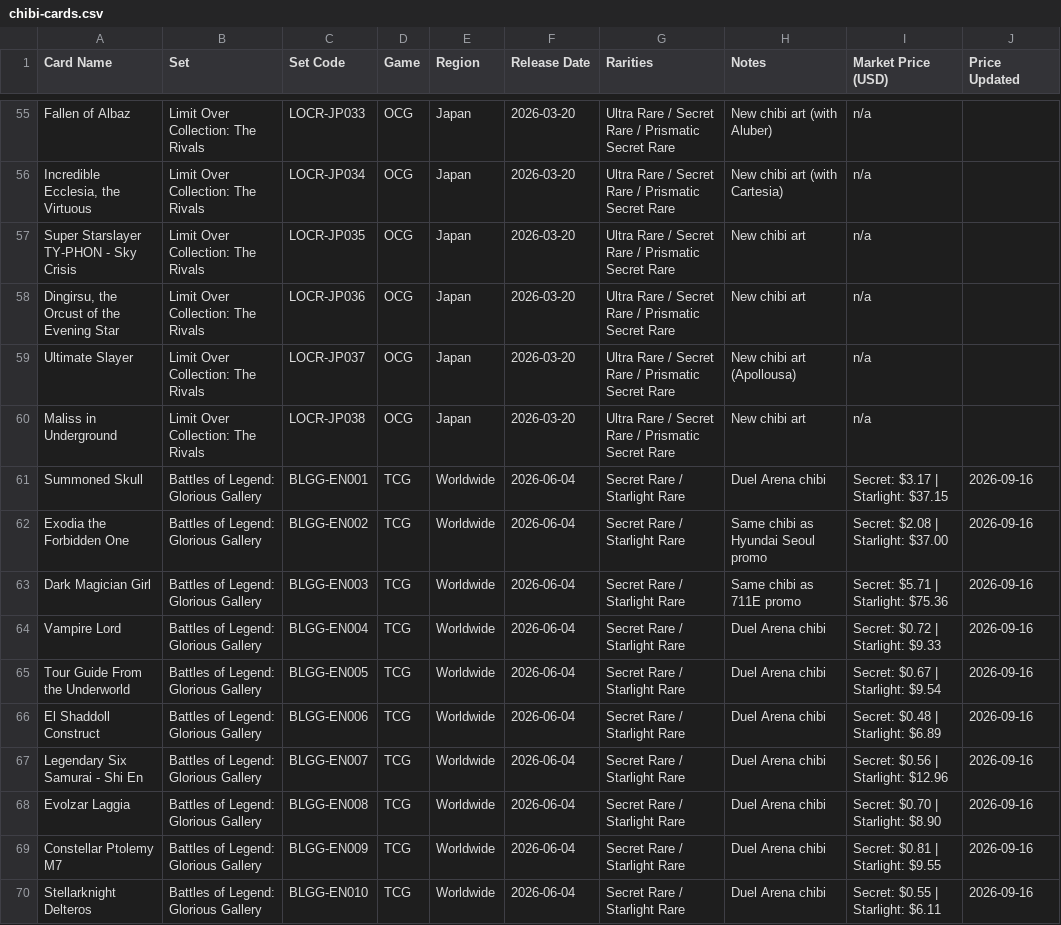
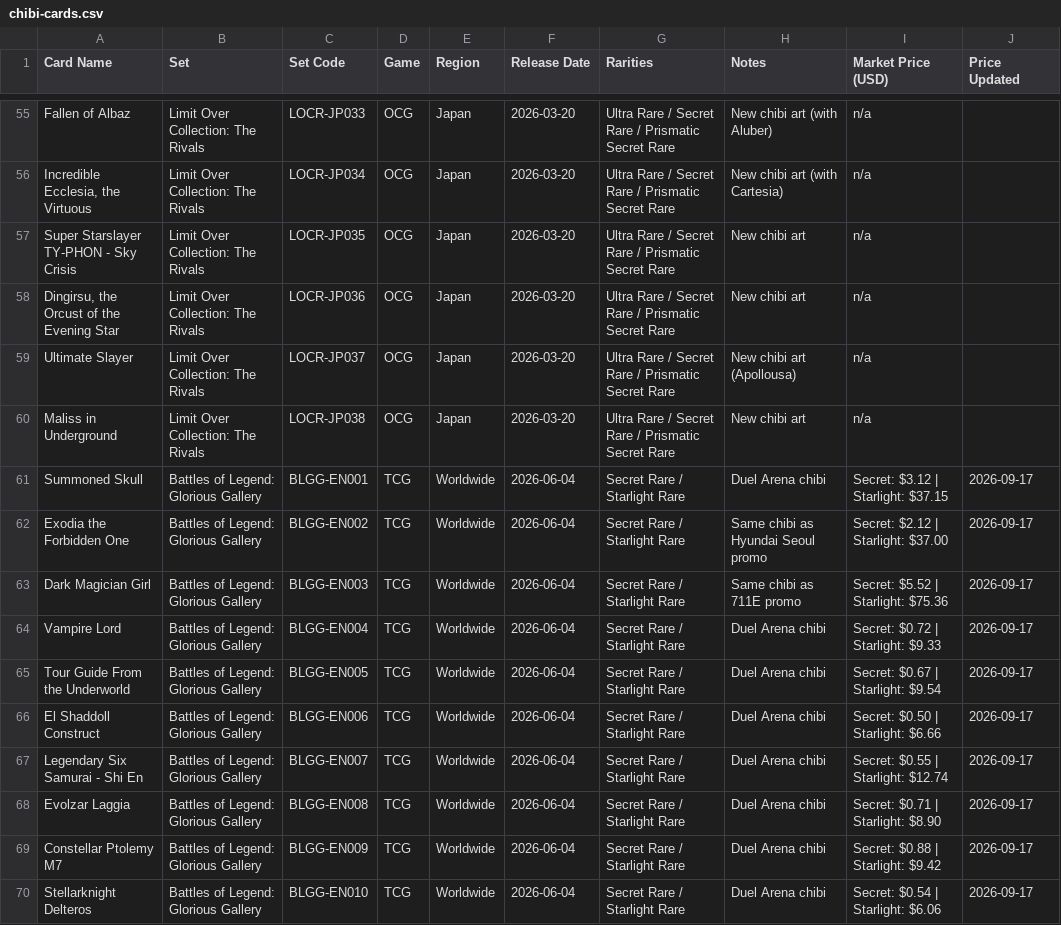
Before and after one commit to Allystarr/chibi-tracker, a CSV file: chibi-cards.csv, drawn as a sheet; only a part is shown, gaps mark what is left out; the diff covers the shown part only.

```diff
--- a/chibi-cards.csv
+++ b/chibi-cards.csv
@@ -60,11 +60,11 @@ Ultimate Slayer,Limit Over Collection: The Rivals,LOCR-JP037,OCG,Japan,2026-03-2
 Maliss in Underground,Limit Over Collection: The Rivals,LOCR-JP038,OCG,Japan,2026-03-20,Ultra Rare / Secret Rare / Prismatic Secret Rare,New chibi art,n/a,
-Summoned Skull,Battles of Legend: Glorious Gallery,BLGG-EN001,TCG,Worldwide,2026-06-04,Secret Rare / Starlight Rare,Duel Arena chibi,Secret: $3.17 | Starlight: $37.15,2026-09-16
-Exodia the Forbidden One,Battles of Legend: Glorious Gallery,BLGG-EN002,TCG,Worldwide,2026-06-04,Secret Rare / Starlight Rare,Same chibi as Hyundai Seoul promo,Secret: $2.08 | Starlight: $37.00,2026-09-16
-Dark Magician Girl,Battles of Legend: Glorious Gallery,BLGG-EN003,TCG,Worldwide,2026-06-04,Secret Rare / Starlight Rare,Same chibi as 711E promo,Secret: $5.71 | Starlight: $75.36,2026-09-16
-Vampire Lord,Battles of Legend: Glorious Gallery,BLGG-EN004,TCG,Worldwide,2026-06-04,Secret Rare / Starlight Rare,Duel Arena chibi,Secret: $0.72 | Starlight: $9.33,2026-09-16
-Tour Guide From the Underworld,Battles of Legend: Glorious Gallery,BLGG-EN005,TCG,Worldwide,2026-06-04,Secret Rare / Starlight Rare,Duel Arena chibi,Secret: $0.67 | Starlight: $9.54,2026-09-16
-El Shaddoll Construct,Battles of Legend: Glorious Gallery,BLGG-EN006,TCG,Worldwide,2026-06-04,Secret Rare / Starlight Rare,Duel Arena chibi,Secret: $0.48 | Starlight: $6.89,2026-09-16
-Legendary Six Samurai - Shi En,Battles of Legend: Glorious Gallery,BLGG-EN007,TCG,Worldwide,2026-06-04,Secret Rare / Starlight Rare,Duel Arena chibi,Secret: $0.56 | Starlight: $12.96,2026-09-16
-Evolzar Laggia,Battles of Legend: Glorious Gallery,BLGG-EN008,TCG,Worldwide,2026-06-04,Secret Rare / Starlight Rare,Duel Arena chibi,Secret: $0.70 | Starlight: $8.90,2026-09-16
-Constellar Ptolemy M7,Battles of Legend: Glorious Gallery,BLGG-EN009,TCG,Worldwide,2026-06-04,Secret Rare / Starlight Rare,Duel Arena chibi,Secret: $0.81 | Starlight: $9.55,2026-09-16
-Stellarknight Delteros,Battles of Legend: Glorious Gallery,BLGG-EN010,TCG,Worldwide,2026-06-04,Secret Rare / Starlight Rare,Duel Arena chibi,Secret: $0.55 | Starlight: $6.11,2026-09-16
+Summoned Skull,Battles of Legend: Glorious Gallery,BLGG-EN001,TCG,Worldwide,2026-06-04,Secret Rare / Starlight Rare,Duel Arena chibi,Secret: $3.12 | Starlight: $37.15,2026-09-17
+Exodia the Forbidden One,Battles of Legend: Glorious Gallery,BLGG-EN002,TCG,Worldwide,2026-06-04,Secret Rare / Starlight Rare,Same chibi as Hyundai Seoul promo,Secret: $2.12 | Starlight: $37.00,2026-09-17
+Dark Magician Girl,Battles of Legend: Glorious Gallery,BLGG-EN003,TCG,Worldwide,2026-06-04,Secret Rare / Starlight Rare,Same chibi as 711E promo,Secret: $5.52 | Starlight: $75.36,2026-09-17
+Vampire Lord,Battles of Legend: Glorious Gallery,BLGG-EN004,TCG,Worldwide,2026-06-04,Secret Rare / Starlight Rare,Duel Arena chibi,Secret: $0.72 | Starlight: $9.33,2026-09-17
+Tour Guide From the Underworld,Battles of Legend: Glorious Gallery,BLGG-EN005,TCG,Worldwide,2026-06-04,Secret Rare / Starlight Rare,Duel Arena chibi,Secret: $0.67 | Starlight: $9.54,2026-09-17
+El Shaddoll Construct,Battles of Legend: Glorious Gallery,BLGG-EN006,TCG,Worldwide,2026-06-04,Secret Rare / Starlight Rare,Duel Arena chibi,Secret: $0.50 | Starlight: $6.66,2026-09-17
+Legendary Six Samurai - Shi En,Battles of Legend: Glorious Gallery,BLGG-EN007,TCG,Worldwide,2026-06-04,Secret Rare / Starlight Rare,Duel Arena chibi,Secret: $0.55 | Starlight: $12.74,2026-09-17
+Evolzar Laggia,Battles of Legend: Glorious Gallery,BLGG-EN008,TCG,Worldwide,2026-06-04,Secret Rare / Starlight Rare,Duel Arena chibi,Secret: $0.71 | Starlight: $8.90,2026-09-17
+Constellar Ptolemy M7,Battles of Legend: Glorious Gallery,BLGG-EN009,TCG,Worldwide,2026-06-04,Secret Rare / Starlight Rare,Duel Arena chibi,Secret: $0.88 | Starlight: $9.42,2026-09-17
+Stellarknight Delteros,Battles of Legend: Glorious Gallery,BLGG-EN010,TCG,Worldwide,2026-06-04,Secret Rare / Starlight Rare,Duel Arena chibi,Secret: $0.54 | Starlight: $6.06,2026-09-17
```
Also changed, not shown: 63 edited cells elsewhere in this file, chibi-cards-tcg.csv.
